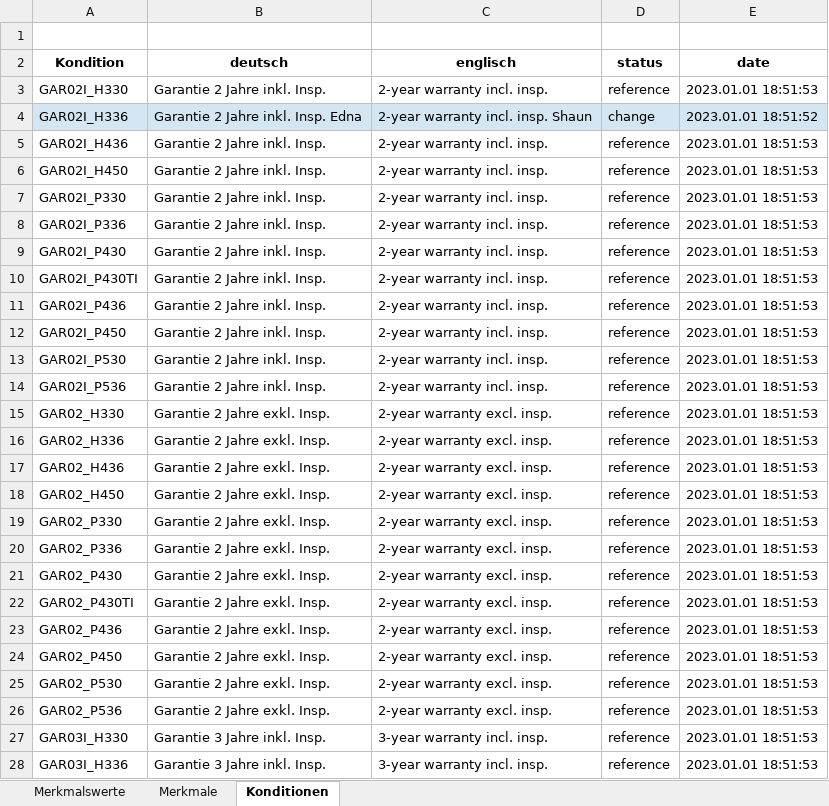
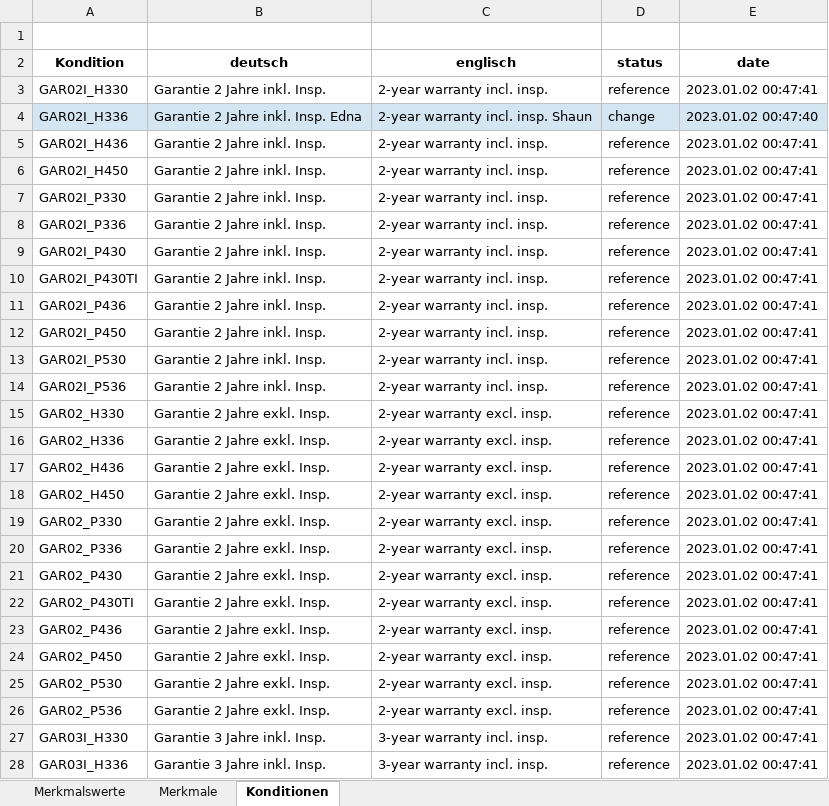
Before and after one commit to shaunjohnson79-Projects/ttlicious, an Excel workbook: 20210323 Hinterkipper_de en_final_masterv2.xlsx, sheet Konditionen, drawn as a sheet; only a part is shown; values as stored, in another font and other column widths than the file's, no borders; the diff covers the shown part only; the diff names each change by its address in the sheet, - before the commit and + after, or states it on an @@ line.

```diff
--- a/20210323 Hinterkipper_de en_final_masterv2.xlsx (sheet Konditionen)
+++ b/20210323 Hinterkipper_de en_final_masterv2.xlsx (sheet Konditionen)
-E3 (date): 2023.01.01 18:51:53
+E3 (date): 2023.01.02 00:47:41
-E4 (date): 2023.01.01 18:51:52
+E4 (date): 2023.01.02 00:47:40
-E5:E28 (date): 2023.01.01 18:51:53
+E5:E28 (date): 2023.01.02 00:47:41
```
Also changed, not shown: 344 edited cells elsewhere in this sheet, sheet Merkmalswerte, sheet Merkmale, 20210323 Hinterkipper_de en_finala.compare.xlsx, 20210323 Hinterkipper_de en_finala.update.xlsx, 4 other files.
